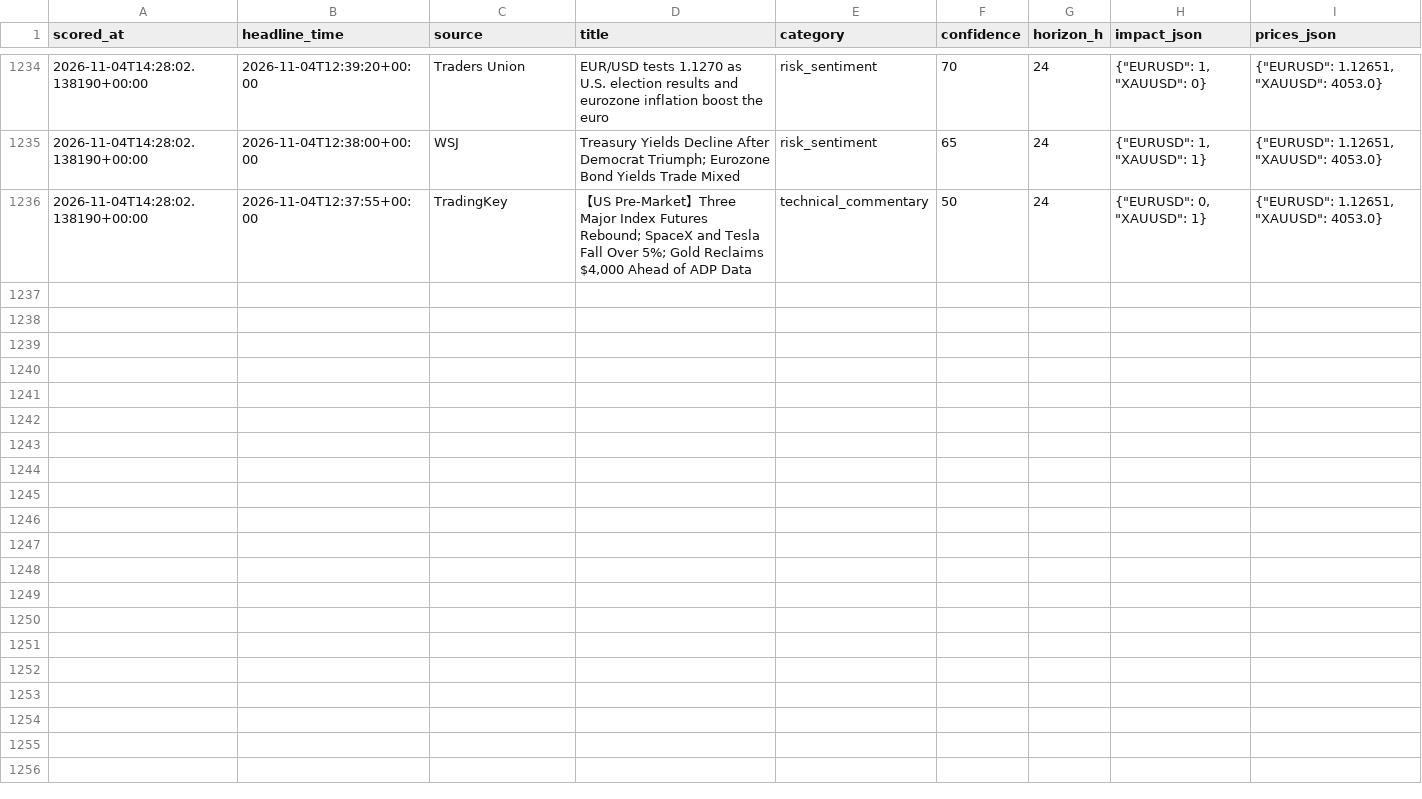
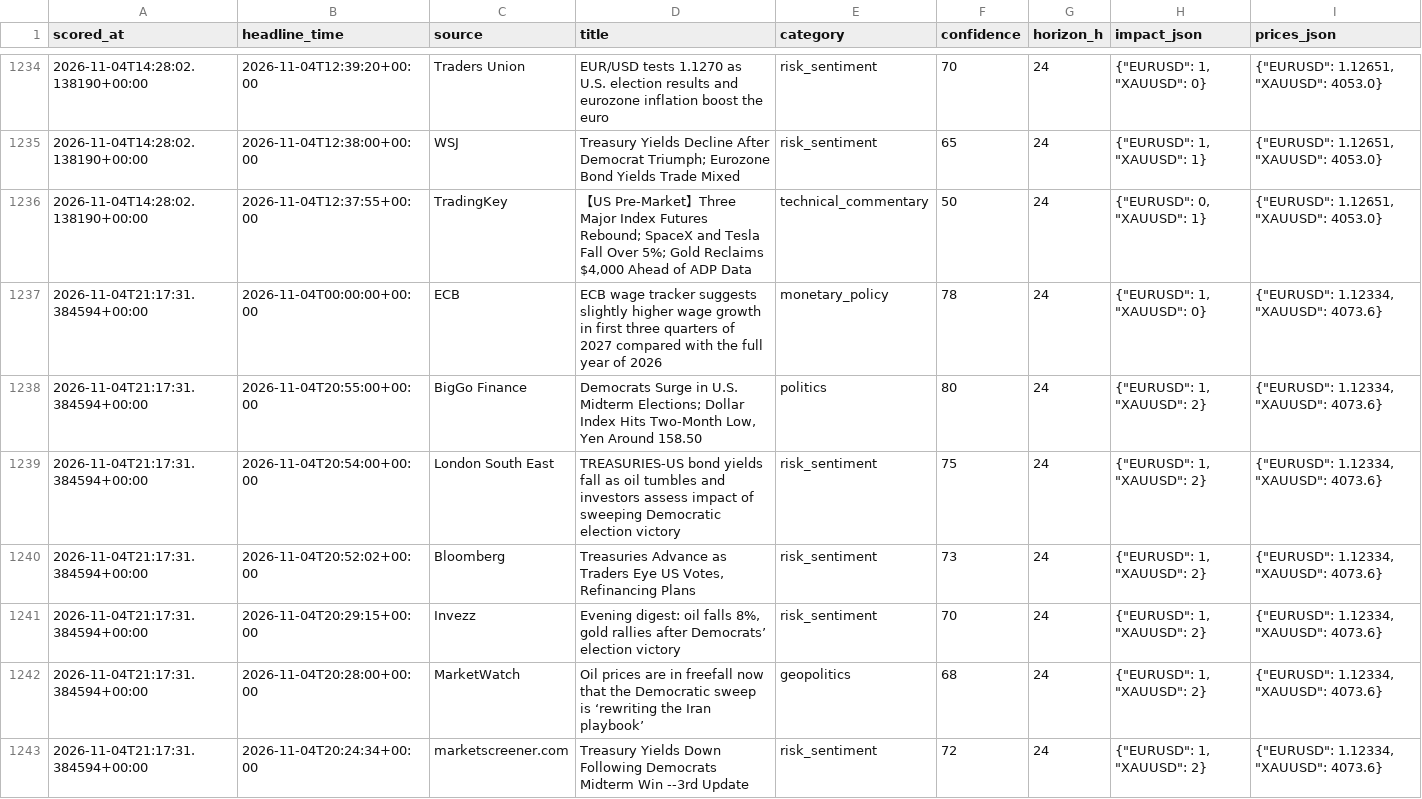
Before and after one commit to sobhansbp/Trade-, a CSV file: journal/news_scores.csv, drawn as a sheet; only a part is shown, gaps mark what is left out; the diff covers the shown part only; the diff names each change by its address in the sheet, - before the commit and + after, or states it on an @@ line.

```diff
--- a/journal/news_scores.csv
+++ b/journal/news_scores.csv
+row 1237: 2026-11-04T21:17:31.384594+00:00 | 2026-11-04T00:00:00+00:00 | ECB | ECB wage tracker suggests slightly higher wage growth in first three quarters of 2027 compared with the full year of 2026 | monetary_policy | 78 | 24 | {"EURUSD": 1, "XAUUSD": 0} | {"EURUSD": 1.12334, "XAUUSD": 4073.6}
+row 1238: 2026-11-04T21:17:31.384594+00:00 | 2026-11-04T20:55:00+00:00 | BigGo Finance | Democrats Surge in U.S. Midterm Elections; Dollar Index Hits Two-Month Low, Yen Around 158.50 | politics | 80 | 24 | {"EURUSD": 1, "XAUUSD": 2} | {"EURUSD": 1.12334, "XAUUSD": 4073.6}
+row 1239: 2026-11-04T21:17:31.384594+00:00 | 2026-11-04T20:54:00+00:00 | London South East | TREASURIES-US bond yields fall as oil tumbles and investors assess impact of sweeping Democratic election victory | risk_sentiment | 75 | 24 | {"EURUSD": 1, "XAUUSD": 2} | {"EURUSD": 1.12334, "XAUUSD": 4073.6}
+row 1240: 2026-11-04T21:17:31.384594+00:00 | 2026-11-04T20:52:02+00:00 | Bloomberg | Treasuries Advance as Traders Eye US Votes, Refinancing Plans | risk_sentiment | 73 | 24 | {"EURUSD": 1, "XAUUSD": 2} | {"EURUSD": 1.12334, "XAUUSD": 4073.6}
+row 1241: 2026-11-04T21:17:31.384594+00:00 | 2026-11-04T20:29:15+00:00 | Invezz | Evening digest: oil falls 8%, gold rallies after Democrats’ election victory | risk_sentiment | 70 | 24 | {"EURUSD": 1, "XAUUSD": 2} | {"EURUSD": 1.12334, "XAUUSD": 4073.6}
+row 1242: 2026-11-04T21:17:31.384594+00:00 | 2026-11-04T20:28:00+00:00 | MarketWatch | Oil prices are in freefall now that the Democratic sweep is ‘rewriting the Iran playbook’ | geopolitics | 68 | 24 | {"EURUSD": 1, "XAUUSD": 2} | {"EURUSD": 1.12334, "XAUUSD": 4073.6}
+row 1243: 2026-11-04T21:17:31.384594+00:00 | 2026-11-04T20:24:34+00:00 | marketscreener.com | Treasury Yields Down Following Democrats Midterm Win --3rd Update | risk_sentiment | 72 | 24 | {"EURUSD": 1, "XAUUSD": 2} | {"EURUSD": 1.12334, "XAUUSD": 4073.6}
```
Also changed, not shown: 7 added rows elsewhere in this file, journal/forward_tests.csv, journal/paper_equity.csv, 4 other files.
